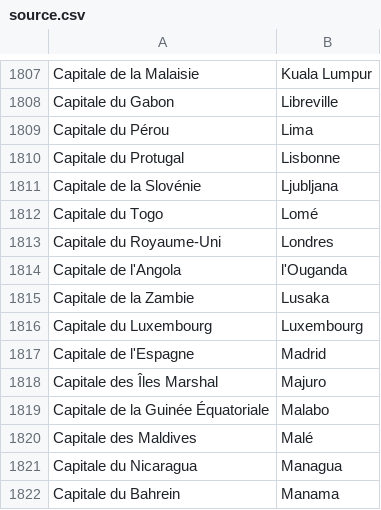
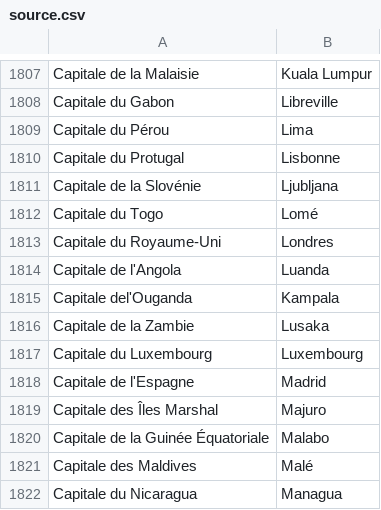
Before and after one commit to phil3838/GEH-training, a CSV file: src/assets/source.csv, drawn as a sheet; only a part is shown, gaps mark what is left out; the shorter side is filled out with more unchanged rows; the diff names each change by its address in the sheet, - before the commit and + after, or states it on an @@ line.

Commit message:
capital of angola corrected

```diff
--- a/src/assets/source.csv
+++ b/src/assets/source.csv
-B1814: l'Ouganda
+B1814: Luanda
+row 1815: Capitale del'Ouganda | Kampala
```
